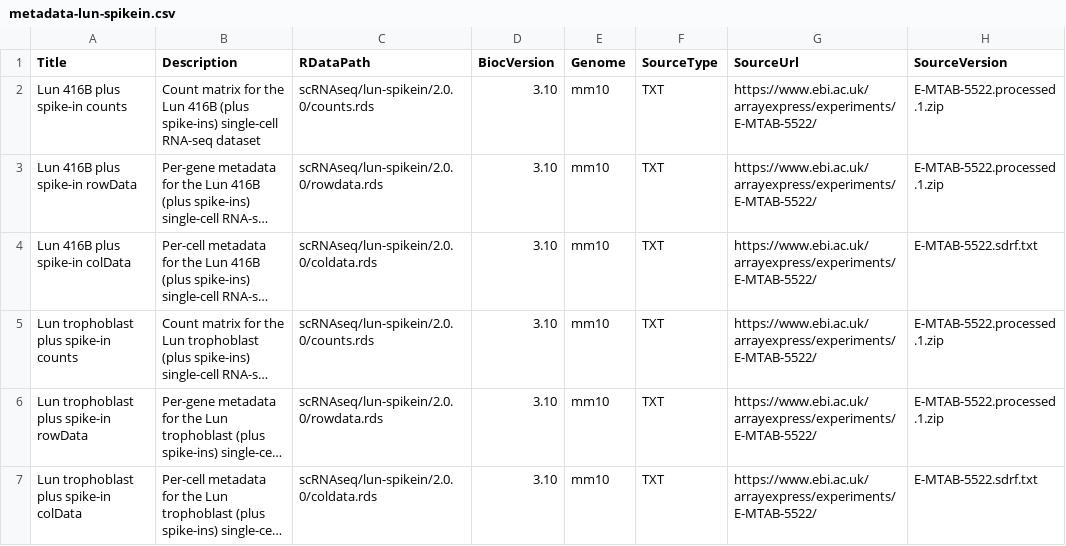
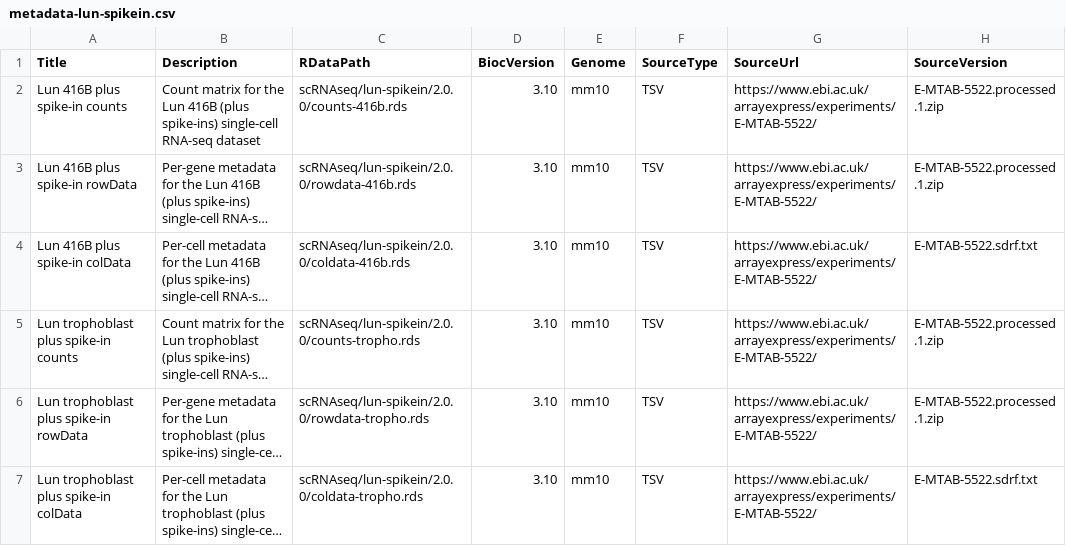
Before and after one commit to LTLA/scRNAseq, a CSV file: inst/extdata/metadata-lun-spikein.csv, drawn as a sheet; only a part is shown; long unchanged cells end in …; the diff names each change by its address in the sheet, - before the commit and + after, or states it on an @@ line.

```diff
--- a/inst/extdata/metadata-lun-spikein.csv
+++ b/inst/extdata/metadata-lun-spikein.csv
-C2 (RDataPath): scRNAseq/lun-spikein/2.0.0/counts.rds
+C2 (RDataPath): scRNAseq/lun-spikein/2.0.0/counts-416b.rds
-F2:F7 (SourceType): TXT
+F2:F7 (SourceType): TSV
-C3 (RDataPath): scRNAseq/lun-spikein/2.0.0/rowdata.rds
+C3 (RDataPath): scRNAseq/lun-spikein/2.0.0/rowdata-416b.rds
-C4 (RDataPath): scRNAseq/lun-spikein/2.0.0/coldata.rds
+C4 (RDataPath): scRNAseq/lun-spikein/2.0.0/coldata-416b.rds
-C5 (RDataPath): scRNAseq/lun-spikein/2.0.0/counts.rds
+C5 (RDataPath): scRNAseq/lun-spikein/2.0.0/counts-tropho.rds
-C6 (RDataPath): scRNAseq/lun-spikein/2.0.0/rowdata.rds
+C6 (RDataPath): scRNAseq/lun-spikein/2.0.0/rowdata-tropho.rds
-C7 (RDataPath): scRNAseq/lun-spikein/2.0.0/coldata.rds
+C7 (RDataPath): scRNAseq/lun-spikein/2.0.0/coldata-tropho.rds
```
Also changed, not shown: inst/extdata/metadata-campbell-brain.csv, inst/extdata/metadata-legacy.csv, 8 other files.
